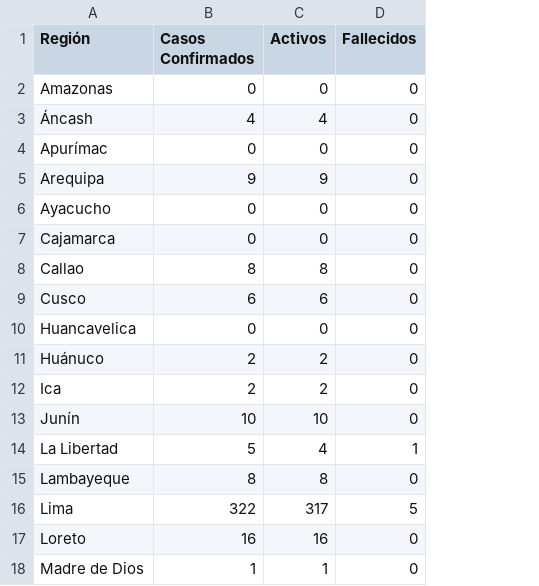
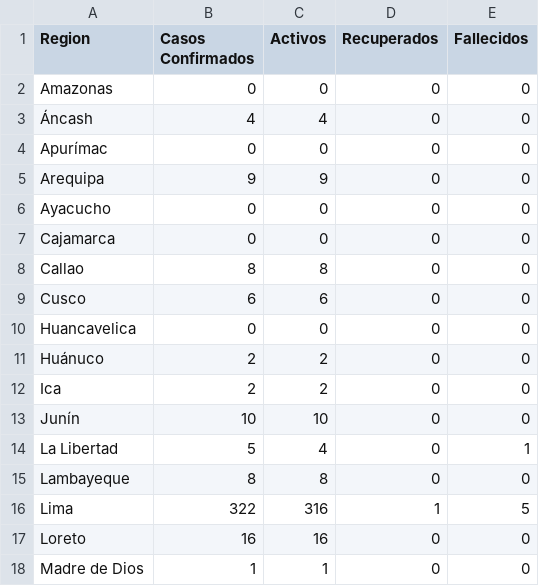
Before and after one commit to jmacalupur/covid-19-Peru, a CSV file: resumen/data_archivada/covid_19_Peru_ubicacion_20200324.csv, drawn as a sheet; only a part is shown; the diff names each change by its address in the sheet, - before the commit and + after, or states it on an @@ line.

```diff
--- a/resumen/data_archivada/covid_19_Peru_ubicacion_20200324.csv
+++ b/resumen/data_archivada/covid_19_Peru_ubicacion_20200324.csv
+column D (Recuperados), rows 2-18: 0 | 0 | 0 | 0 | 0 | 0 | 0 | 0 | 0 | 0 | 0 | 0 | 0 | 0 | 1 | 0 | 0
-A1: Región
+A1: Region
-C16 (Activos): 317
+C16 (Activos): 316
```
Also changed, not shown: data_diaria/data_archivada/covid_19_Peru _registro_diario_20200323.csv, data_diaria/data_archivada/covid_19_Peru _registro_diario_20200324.csv, 4 other files.
